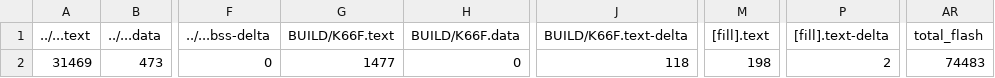
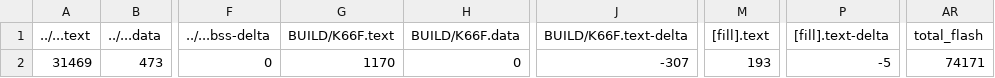
Before and after one commit to andrew1205lin/exam01, a CSV file: uLCD/BUILD/K66F/GCC_ARM/uLCD_map.csv, drawn as a sheet; only a part is shown, gaps mark what is left out; the diff names each change by its address in the sheet, - before the commit and + after, or states it on an @@ line.

```diff
--- a/uLCD/BUILD/K66F/GCC_ARM/uLCD_map.csv
+++ b/uLCD/BUILD/K66F/GCC_ARM/uLCD_map.csv
-G2 (BUILD/K66F.text): 1477
+G2 (BUILD/K66F.text): 1170
-J2 (BUILD/K66F.text-delta): 118
+J2 (BUILD/K66F.text-delta): -307
-M2 ([fill].text): 198
+M2 ([fill].text): 193
-P2 ([fill].text-delta): 2
+P2 ([fill].text-delta): -5
-AR2 (total_flash): 74483
+AR2 (total_flash): 74171
```
Also changed, not shown: 10 other files.
